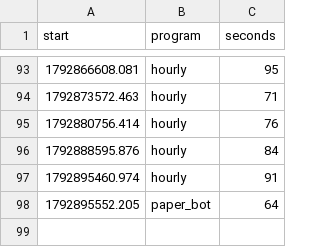
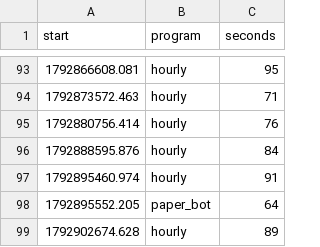
Before and after one commit to trendatrenda/polymarket-scanners, a CSV file: pm_minutes.csv, drawn as a sheet; only a part is shown, gaps mark what is left out.

```diff
--- a/pm_minutes.csv
+++ b/pm_minutes.csv
@@ -98 +98,2 @@ start,program,seconds
 1792895552.205,paper_bot,64
+1792902674.628,hourly,89
```
Also changed, not shown: pm_mm_fills.csv, pm_mm_log.csv, 3 other files.
